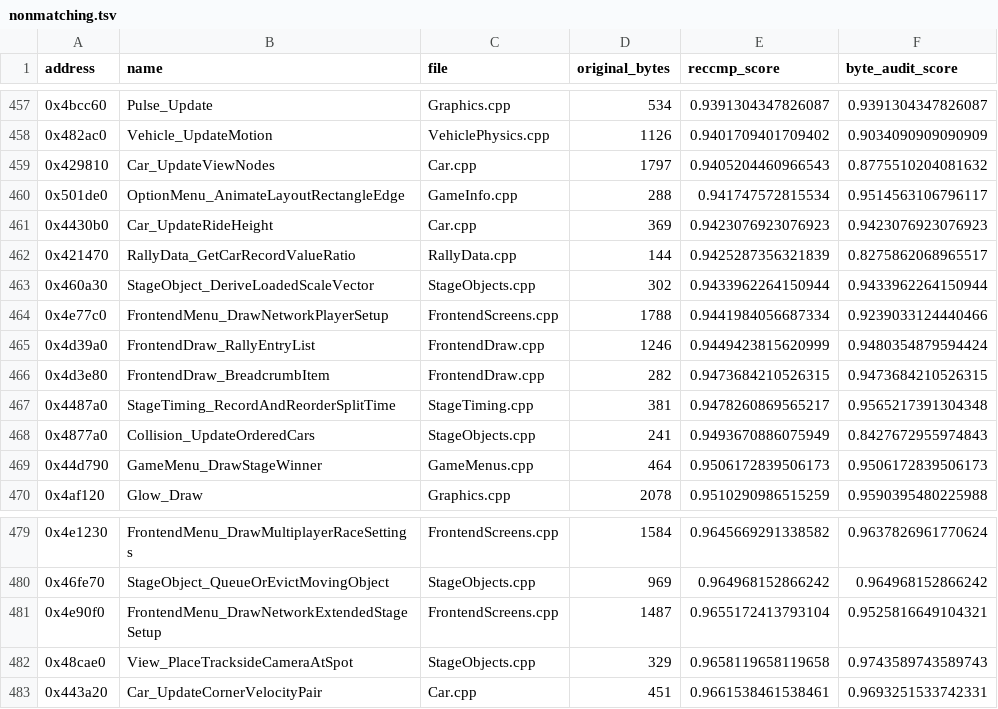
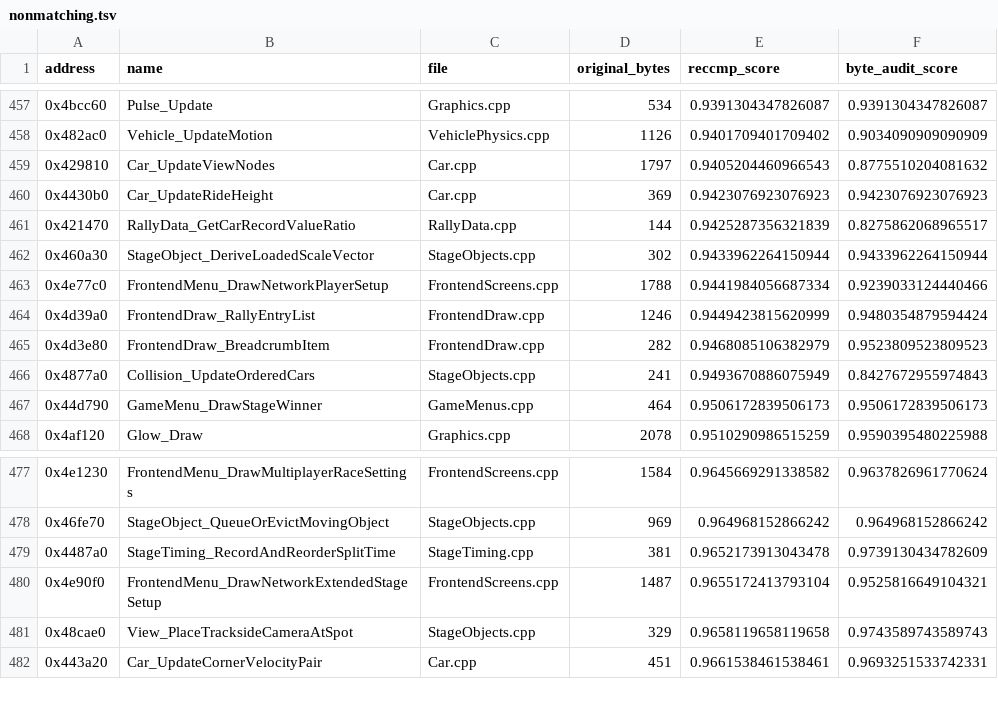
Before and after one commit to pablocpas/CMR2Decomp, a TSV file: CMR2PROGRESS/nonmatching.tsv, drawn as a sheet; only a part is shown, gaps mark what is left out.

```diff
--- a/CMR2PROGRESS/nonmatching.tsv
+++ b/CMR2PROGRESS/nonmatching.tsv
@@ -459,3 +459,2 @@ address	name	file	original_bytes	reccmp_score	byte_audit_score
 0x429810	Car_UpdateViewNodes	Car.cpp	1797	0.9405204460966543	0.8775510204081632
-0x501de0	OptionMenu_AnimateLayoutRectangleEdge	GameInfo.cpp	288	0.941747572815534	0.9514563106796117
 0x4430b0	Car_UpdateRideHeight	Car.cpp	369	0.9423076923076923	0.9423076923076923
@@ -465,4 +464,3 @@ address	name	file	original_bytes	reccmp_score	byte_audit_score
 0x4d39a0	FrontendDraw_RallyEntryList	FrontendDraw.cpp	1246	0.9449423815620999	0.9480354879594424
-0x4d3e80	FrontendDraw_BreadcrumbItem	FrontendDraw.cpp	282	0.9473684210526315	0.9473684210526315
-0x4487a0	StageTiming_RecordAndReorderSplitTime	StageTiming.cpp	381	0.9478260869565217	0.9565217391304348
+0x4d3e80	FrontendDraw_BreadcrumbItem	FrontendDraw.cpp	282	0.9468085106382979	0.9523809523809523
 0x4877a0	Collision_UpdateOrderedCars	StageObjects.cpp	241	0.9493670886075949	0.8427672955974843
@@ -480,2 +478,3 @@ address	name	file	original_bytes	reccmp_score	byte_audit_score
 0x46fe70	StageObject_QueueOrEvictMovingObject	StageObjects.cpp	969	0.964968152866242	0.964968152866242
+0x4487a0	StageTiming_RecordAndReorderSplitTime	StageTiming.cpp	381	0.9652173913043478	0.9739130434782609
 0x4e90f0	FrontendMenu_DrawNetworkExtendedStageSetup	FrontendScreens.cpp	1487	0.9655172413793104	0.9525816649104321
```
Also changed, not shown: 6 other files.
